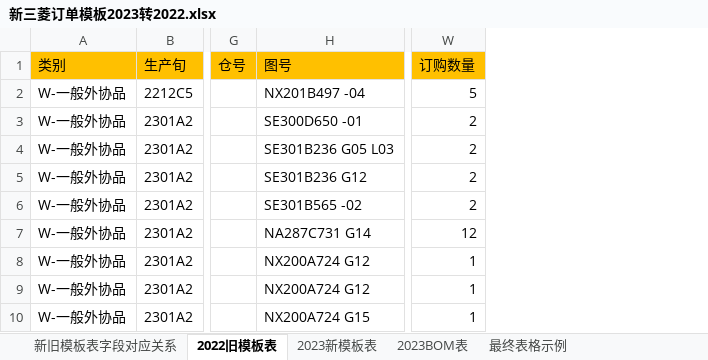
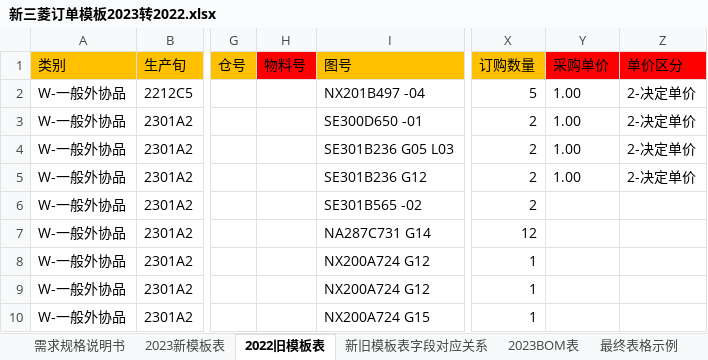
Before and after one commit to takewiki/lcrds, an Excel workbook: www/新三菱订单模板2023转2022.xlsx, sheet 2022旧模板表, drawn as a sheet; only a part is shown, gaps mark what is left out; values as stored, in another font and other column widths than the file's, no borders; conditional formats not drawn; the diff names each change by its address in the sheet, - before the commit and + after, or states it on an @@ line.

```diff
--- a/www/新三菱订单模板2023转2022.xlsx (sheet 2022旧模板表)
+++ b/www/新三菱订单模板2023转2022.xlsx (sheet 2022旧模板表)
+sheet tab: 需求规格说明书
@@ sheet tab order changed: 需求规格说明书 | 2023新模板表 | 2022旧模板表 | 新旧模板表字段对应关系 | 2023BOM表 | 最终表格示例 @@
+column H (物料号), empty
+column Y (采购单价), rows 2-5: all 1.00
+column Z (单价区分), rows 2-5: all 2-决定单价
```
Also changed, not shown: sheet 2023BOM表, sheet 2023新模板表, sheet 新旧模板表字段对应关系, hidden cells, 23 other files.
